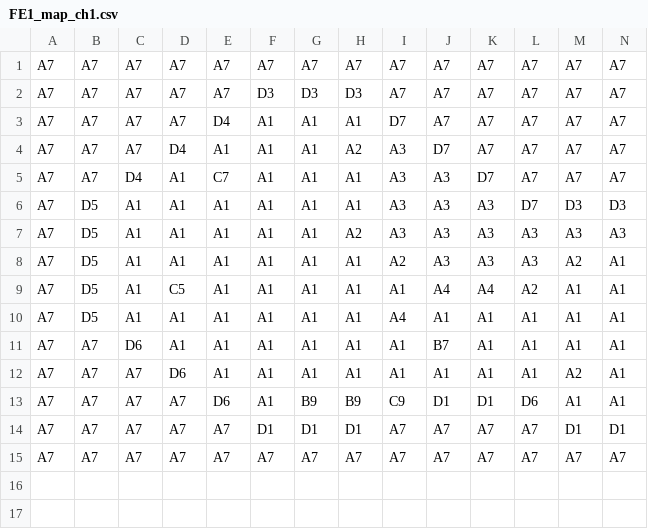
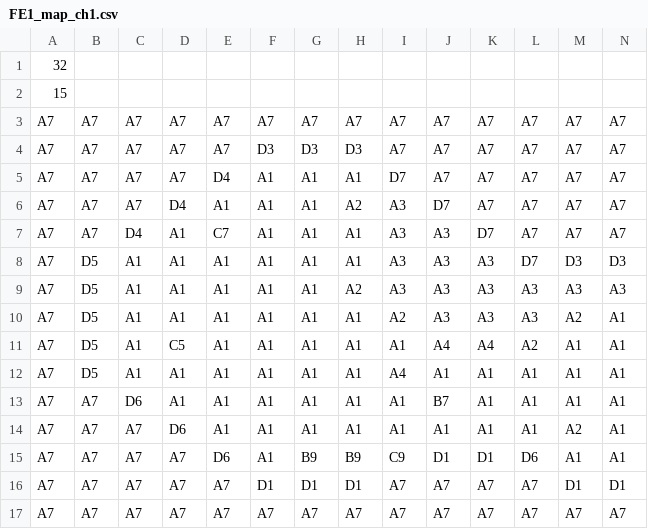
Before and after one commit to xinchen-8/FireEmblem1, a CSV file: assets/maps/FE1_map_ch1.csv, drawn as a sheet; only a part is shown; rows hold the shown columns only; the diff names each change by its address in the sheet, - before the commit and + after, or states it on an @@ line.

```diff
--- a/assets/maps/FE1_map_ch1.csv
+++ b/assets/maps/FE1_map_ch1.csv
+row 1: 32
+row 2: 15
```
Also changed, not shown: assets/maps/FE1_map_ch2.csv, 24 other files.
